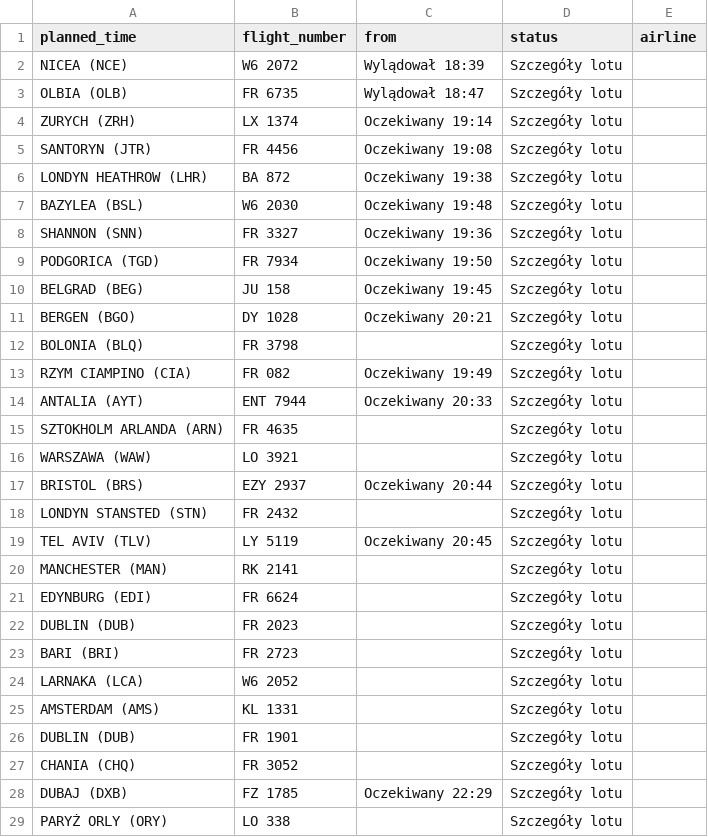
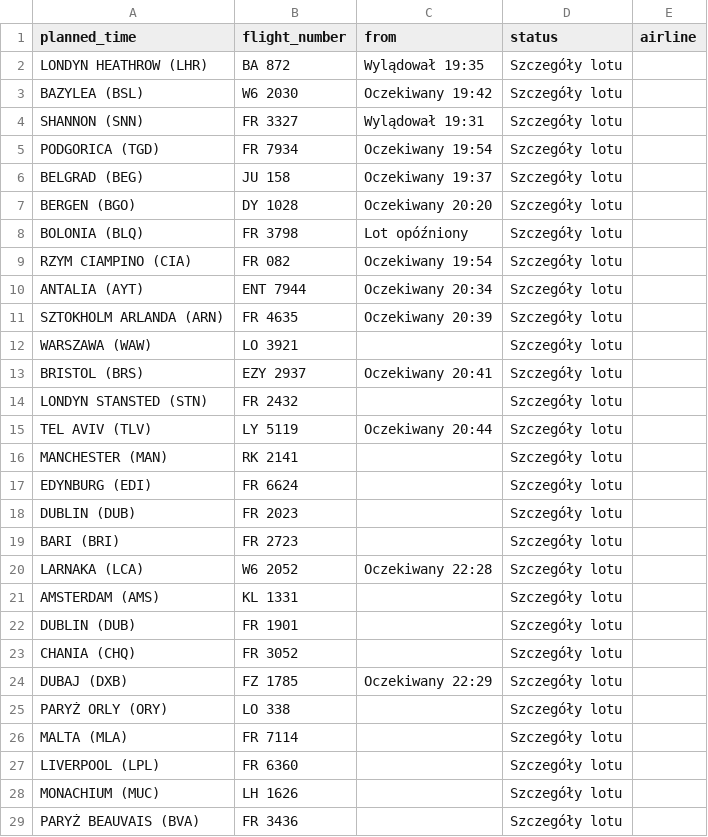
Before and after one commit to przemyslawbaran2993-droid/codex-test, a CSV file: data/arrivals.csv, drawn as a sheet; only a part is shown; the shorter side is filled out with more unchanged rows; the diff covers the shown part only.

```diff
--- a/data/arrivals.csv
+++ b/data/arrivals.csv
@@ -1,20 +1,16 @@
 planned_time;flight_number;from;status;airline
-NICEA (NCE);W6 2072;Wylądował 18:39;Szczegóły lotu;
-OLBIA (OLB);FR 6735;Wylądował 18:47;Szczegóły lotu;
-ZURYCH (ZRH);LX 1374;Oczekiwany 19:14;Szczegóły lotu;
-SANTORYN  (JTR);FR 4456;Oczekiwany 19:08;Szczegóły lotu;
-LONDYN HEATHROW (LHR);BA 872;Oczekiwany 19:38;Szczegóły lotu;
-BAZYLEA (BSL);W6 2030;Oczekiwany 19:48;Szczegóły lotu;
-SHANNON (SNN);FR 3327;Oczekiwany 19:36;Szczegóły lotu;
-PODGORICA (TGD);FR 7934;Oczekiwany 19:50;Szczegóły lotu;
-BELGRAD (BEG);JU 158;Oczekiwany 19:45;Szczegóły lotu;
-BERGEN (BGO);DY 1028;Oczekiwany 20:21;Szczegóły lotu;
-BOLONIA (BLQ);FR 3798;;Szczegóły lotu;
-RZYM CIAMPINO (CIA);FR 082;Oczekiwany 19:49;Szczegóły lotu;
-ANTALIA (AYT);ENT 7944;Oczekiwany 20:33;Szczegóły lotu;
-SZTOKHOLM ARLANDA (ARN);FR 4635;;Szczegóły lotu;
+LONDYN HEATHROW (LHR);BA 872;Wylądował 19:35;Szczegóły lotu;
+BAZYLEA (BSL);W6 2030;Oczekiwany 19:42;Szczegóły lotu;
+SHANNON (SNN);FR 3327;Wylądował 19:31;Szczegóły lotu;
+PODGORICA (TGD);FR 7934;Oczekiwany 19:54;Szczegóły lotu;
+BELGRAD (BEG);JU 158;Oczekiwany 19:37;Szczegóły lotu;
+BERGEN (BGO);DY 1028;Oczekiwany 20:20;Szczegóły lotu;
+BOLONIA (BLQ);FR 3798;Lot opóźniony;Szczegóły lotu;
+RZYM CIAMPINO (CIA);FR 082;Oczekiwany 19:54;Szczegóły lotu;
+ANTALIA (AYT);ENT 7944;Oczekiwany 20:34;Szczegóły lotu;
+SZTOKHOLM ARLANDA (ARN);FR 4635;Oczekiwany 20:39;Szczegóły lotu;
 WARSZAWA (WAW);LO 3921;;Szczegóły lotu;
-BRISTOL (BRS);EZY 2937;Oczekiwany 20:44;Szczegóły lotu;
+BRISTOL (BRS);EZY 2937;Oczekiwany 20:41;Szczegóły lotu;
 LONDYN STANSTED (STN);FR 2432;;Szczegóły lotu;
-TEL AVIV (TLV);LY 5119;Oczekiwany 20:45;Szczegóły lotu;
+TEL AVIV (TLV);LY 5119;Oczekiwany 20:44;Szczegóły lotu;
 MANCHESTER (MAN);RK 2141;;Szczegóły lotu;
@@ -23,3 +19,3 @@ DUBLIN (DUB);FR 2023;;Szczegóły lotu;
 BARI (BRI);FR 2723;;Szczegóły lotu;
-LARNAKA  (LCA);W6 2052;;Szczegóły lotu;
+LARNAKA  (LCA);W6 2052;Oczekiwany 22:28;Szczegóły lotu;
 AMSTERDAM (AMS);KL 1331;;Szczegóły lotu;
```
Also changed, not shown: 1 moved row elsewhere in this file.
